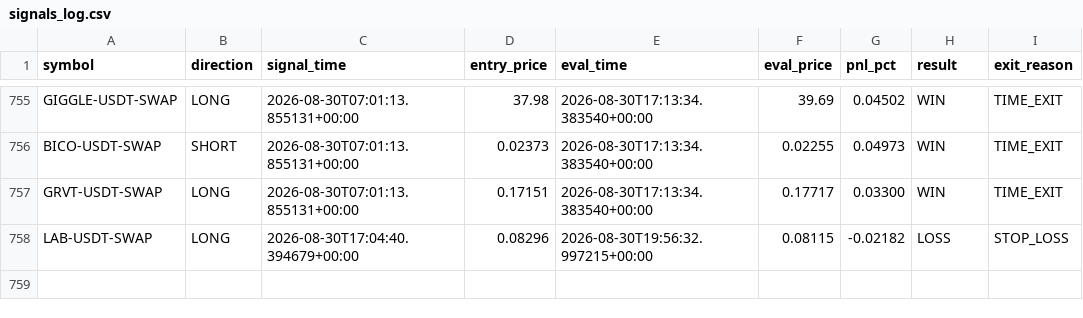
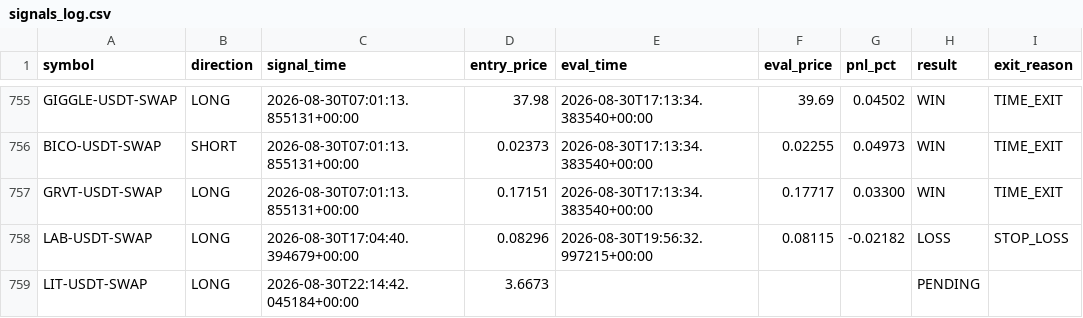
Before and after one commit to ksemehmet5-afk/altcoin-monitor-, a CSV file: monitor_state/signals_log.csv, drawn as a sheet; only a part is shown, gaps mark what is left out; the diff names each change by its address in the sheet, - before the commit and + after, or states it on an @@ line.

```diff
--- a/monitor_state/signals_log.csv
+++ b/monitor_state/signals_log.csv
+row 759: LIT-USDT-SWAP | LONG | 2026-08-30T22:14:42.045184+00:00 | 3.6673 |  |  |  | PENDING
```
Also changed, not shown: 3 other files.
